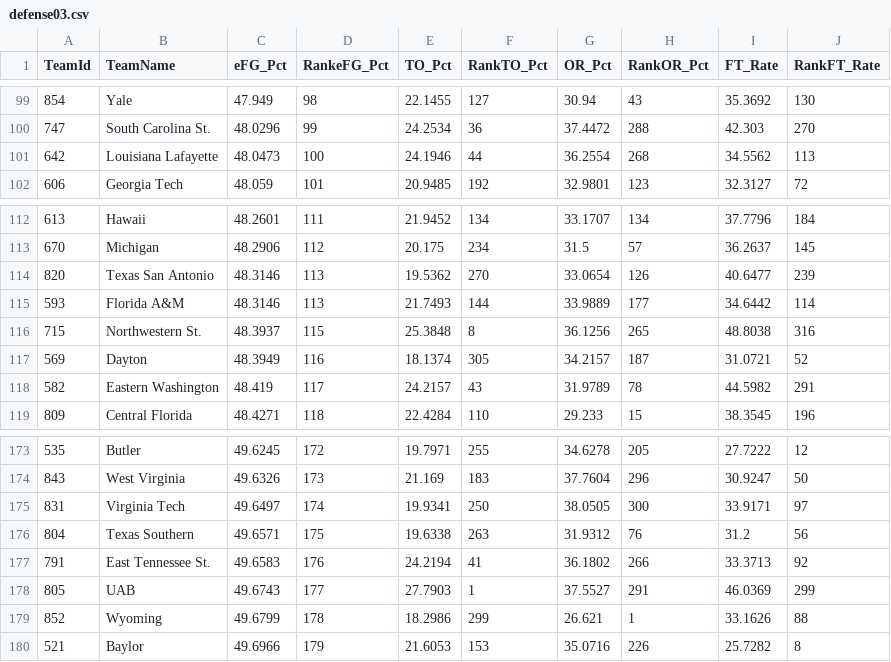
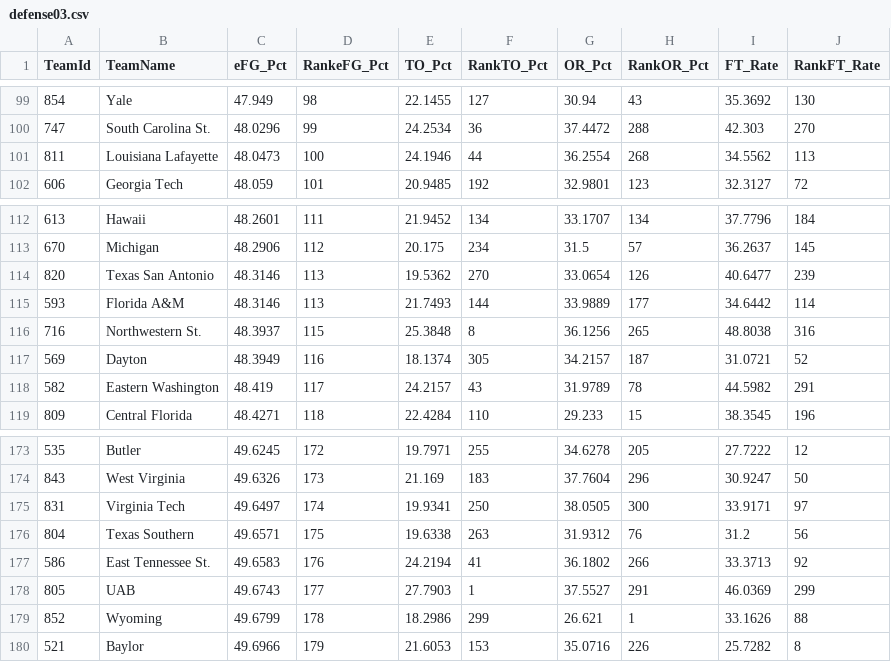
Before and after one commit to davidcasterton/PyMarchMadness, a CSV file: KenPomWithIds/defense03.csv, drawn as a sheet; only a part is shown, gaps mark what is left out.

```diff
--- a/KenPomWithIds/defense03.csv
+++ b/KenPomWithIds/defense03.csv
@@ -100,3 +100,3 @@ TeamId,TeamName,eFG_Pct,RankeFG_Pct,TO_Pct,RankTO_Pct,OR_Pct,RankOR_Pct,FT_Rate,
 747,South Carolina St.,48.0296,99,24.2534,36,37.4472,288,42.303,270
-642,Louisiana Lafayette,48.0473,100,24.1946,44,36.2554,268,34.5562,113
+811,Louisiana Lafayette,48.0473,100,24.1946,44,36.2554,268,34.5562,113
 606,Georgia Tech,48.059,101,20.9485,192,32.9801,123,32.3127,72
@@ -115,3 +115,3 @@ TeamId,TeamName,eFG_Pct,RankeFG_Pct,TO_Pct,RankTO_Pct,OR_Pct,RankOR_Pct,FT_Rate,
 593,Florida A&M,48.3146,113,21.7493,144,33.9889,177,34.6442,114
-715,Northwestern St.,48.3937,115,25.3848,8,36.1256,265,48.8038,316
+716,Northwestern St.,48.3937,115,25.3848,8,36.1256,265,48.8038,316
 569,Dayton,48.3949,116,18.1374,305,34.2157,187,31.0721,52
@@ -176,3 +176,3 @@ TeamId,TeamName,eFG_Pct,RankeFG_Pct,TO_Pct,RankTO_Pct,OR_Pct,RankOR_Pct,FT_Rate,
 804,Texas Southern,49.6571,175,19.6338,263,31.9312,76,31.2,56
-791,East Tennessee St.,49.6583,176,24.2194,41,36.1802,266,33.3713,92
+586,East Tennessee St.,49.6583,176,24.2194,41,36.1802,266,33.3713,92
 805,UAB,49.6743,177,27.7903,1,37.5527,291,46.0369,299
```
Also changed, not shown: KenPomWithIds/defense08.csv, KenPomWithIds/defense10.csv, 11 other files.
